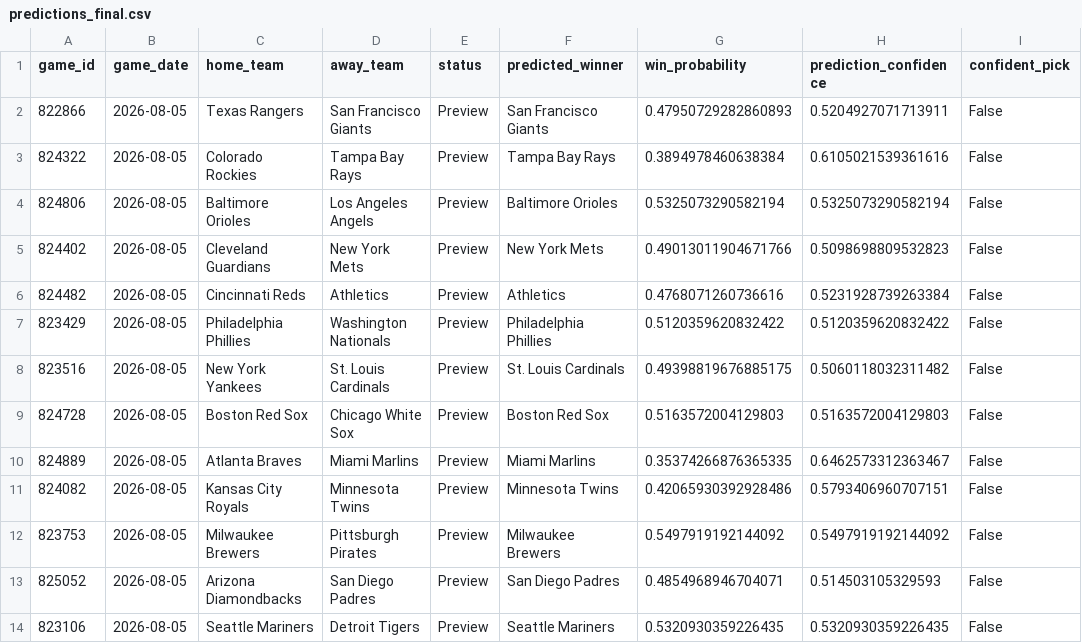
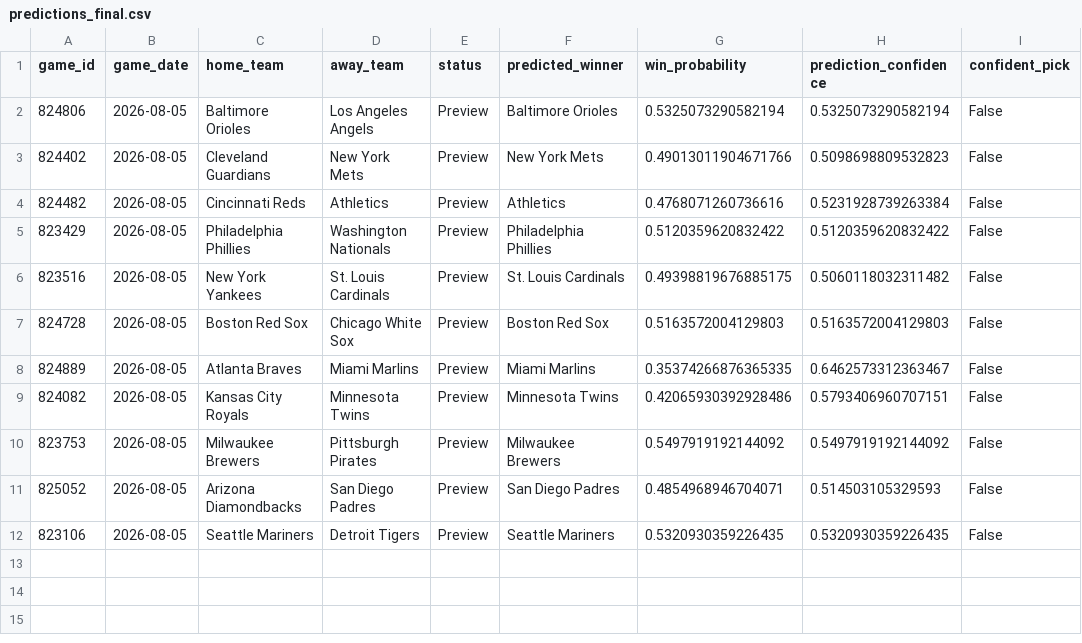
Before and after one commit to ByteLogic214/MLB-2026-Predictions, a CSV file: data/processed/predictions_final.csv, drawn as a sheet.

Commit message:
Predictions update [skip ci]

```diff
--- a/data/processed/predictions_final.csv
+++ b/data/processed/predictions_final.csv
@@ -1,4 +1,2 @@
 game_id,game_date,home_team,away_team,status,predicted_winner,win_probability,prediction_confidence,confident_pick
-822866,2026-08-05,Texas Rangers,San Francisco Giants,Preview,San Francisco Giants,0.47950729282860893,0.5204927071713911,False
-824322,2026-08-05,Colorado Rockies,Tampa Bay Rays,Preview,Tampa Bay Rays,0.3894978460638384,0.6105021539361616,False
 824806,2026-08-05,Baltimore Orioles,Los Angeles Angels,Preview,Baltimore Orioles,0.5325073290582194,0.5325073290582194,False
```
